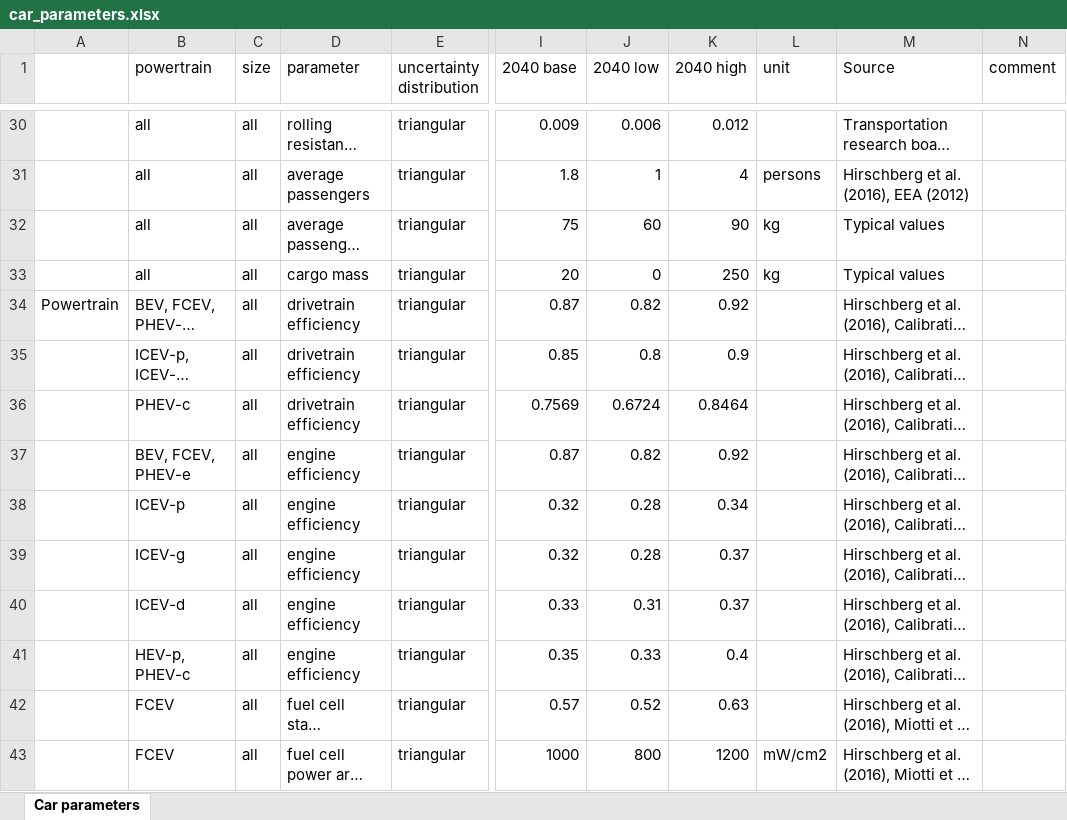
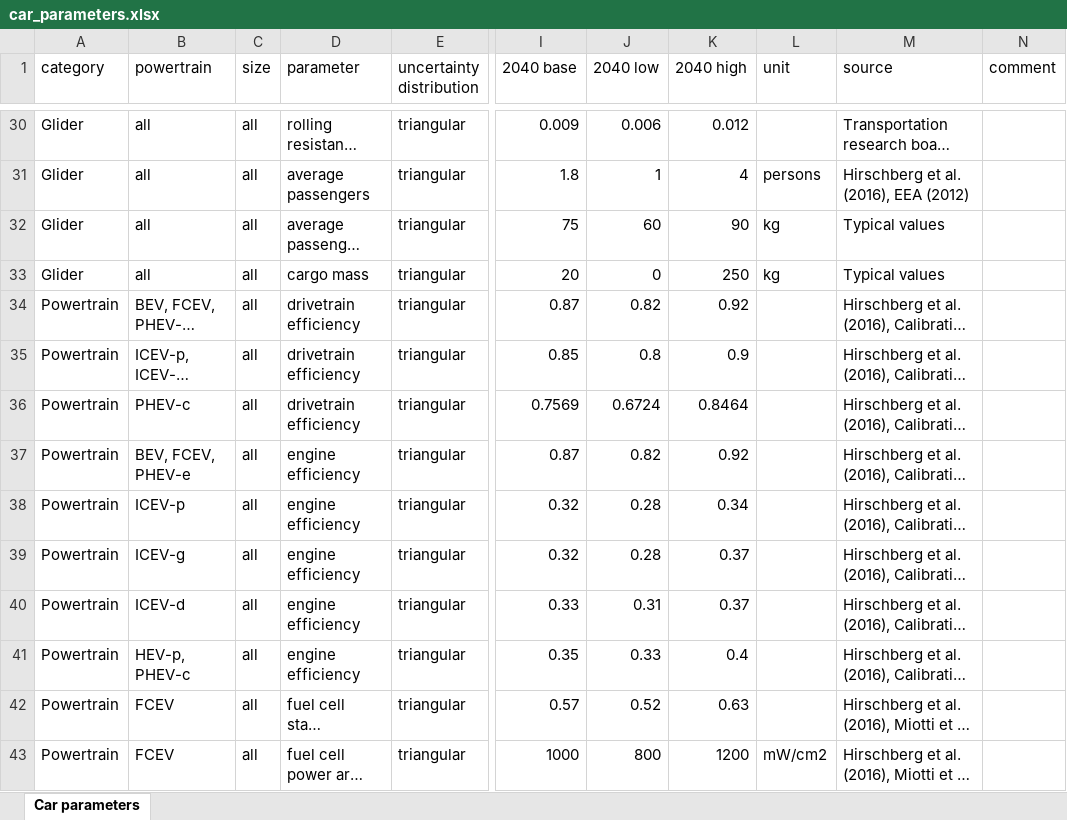
Before and after one commit to romainsacchi/carculator, an Excel workbook: coarse/data/car_parameters.xlsx, sheet Car parameters, drawn as a sheet; only a part is shown, gaps mark what is left out; long unchanged cells end in …; values as stored, in another font and other column widths than the file's, no borders; the diff covers the shown part only; the diff names each change by its address in the sheet, - before the commit and + after, or states it on an @@ line.

```diff
--- a/coarse/data/car_parameters.xlsx (sheet Car parameters)
+++ b/coarse/data/car_parameters.xlsx (sheet Car parameters)
-A1: (empty)
+A1: category
-M1: Source
+M1: source
-A30:A33 (category): (empty)
+A30:A33 (category): Glider
-A35:A43 (category): (empty)
+A35:A43 (category): Powertrain
```
Also changed, not shown: 177 edited cells elsewhere in this sheet, 5 other files.
